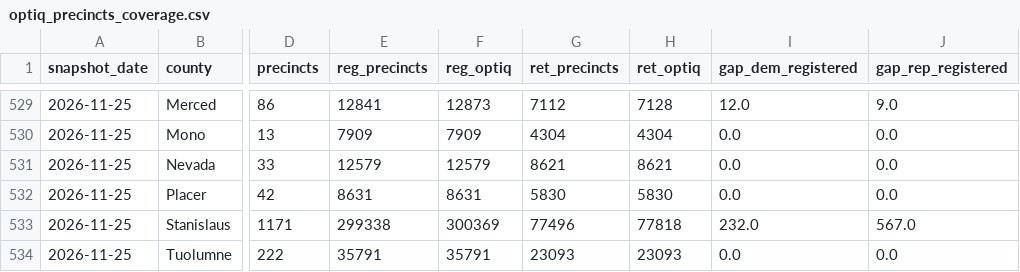
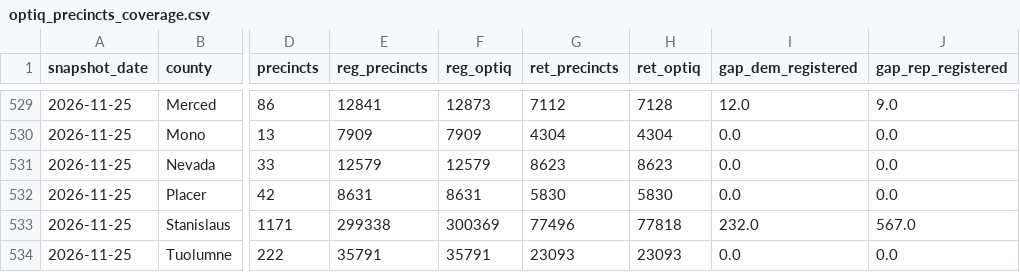
Before and after one commit to tysoda/2026-Ca-SD4-forecast-V2, a CSV file: optiq_precincts_coverage.csv, drawn as a sheet; only a part is shown, gaps mark what is left out; the diff names each change by its address in the sheet, - before the commit and + after, or states it on an @@ line.

```diff
--- a/optiq_precincts_coverage.csv
+++ b/optiq_precincts_coverage.csv
-G531 (ret_precincts): 8621
+G531 (ret_precincts): 8623
-H531 (ret_optiq): 8621
+H531 (ret_optiq): 8623
```
Also changed, not shown: optiq_county_drops.csv, optiq_county_party.csv, 4 other files.
